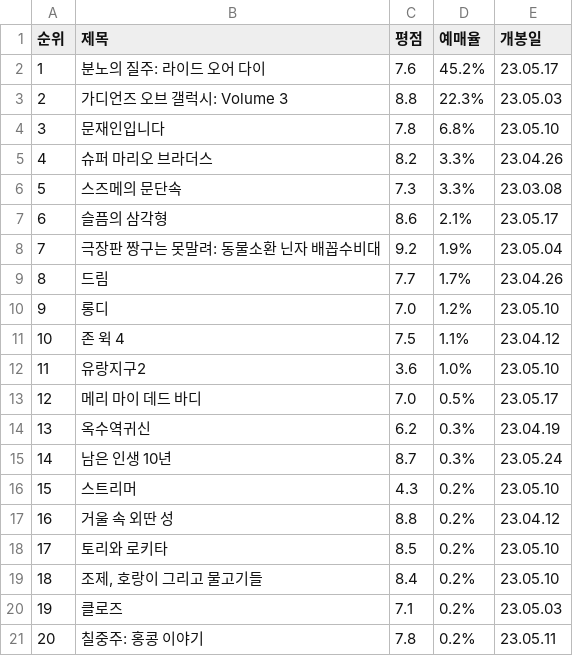
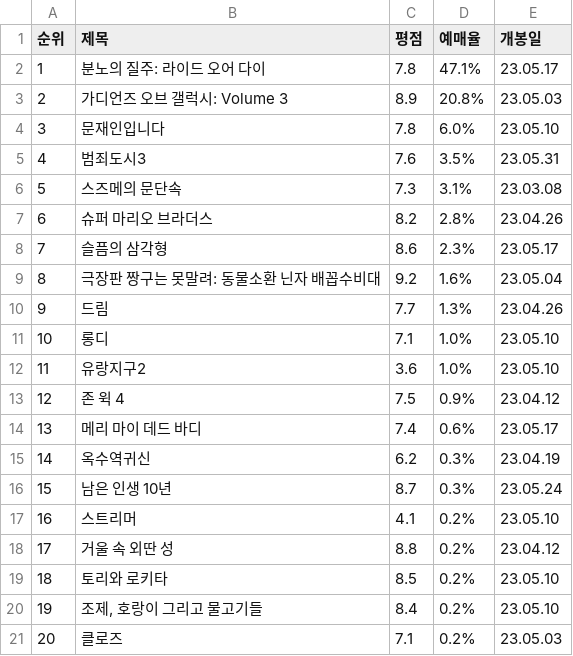
Before and after one commit to SeguirLuna0114/23SW-Edu, a CSV file: python/pythonDataProcess/daumMovie.csv, drawn as a sheet; removed rows and columns are numbered as before the commit, all else as after; the diff names each change by its address in the sheet, - before the commit and + after, or states it on an @@ line.

Commit message:
python update
python update

```diff
--- a/python/pythonDataProcess/daumMovie.csv
+++ b/python/pythonDataProcess/daumMovie.csv
-C2 (평점): 7.6
+C2 (평점): 7.8
-D2 (예매율): 45.2%
+D2 (예매율): 47.1%
-C3 (평점): 8.8
+C3 (평점): 8.9
-D3 (예매율): 22.3%
+D3 (예매율): 20.8%
-D4 (예매율): 6.8%
+D4 (예매율): 6.0%
-row 5: 4 | 슈퍼 마리오 브라더스 | 8.2 | 3.3% | 23.04.26
+row 5: 4 | 범죄도시3 | 7.6 | 3.5% | 23.05.31
-D6 (예매율): 3.3%
+D6 (예매율): 3.1%
+row 7: 6 | 슈퍼 마리오 브라더스 | 8.2 | 2.8% | 23.04.26
@@ column A (순위) renumbered between rows 8 and 21 @@
-D8 (예매율): 2.1%
+D8 (예매율): 2.3%
-D9 (예매율): 1.9%
+D9 (예매율): 1.6%
-D10 (예매율): 1.7%
+D10 (예매율): 1.3%
-C11 (평점): 7.0
+C11 (평점): 7.1
-D11 (예매율): 1.2%
+D11 (예매율): 1.0%
-row 11: 10 | 존 윅 4 | 7.5 | 1.1% | 23.04.12
+row 13: 12 | 존 윅 4 | 7.5 | 0.9% | 23.04.12
-C14 (평점): 7.0
+C14 (평점): 7.4
-D14 (예매율): 0.5%
+D14 (예매율): 0.6%
-C17 (평점): 4.3
+C17 (평점): 4.1
-row 21: 20 | 칠중주: 홍콩 이야기 | 7.8 | 0.2% | 23.05.11
```
Also changed, not shown: 51 other files.
